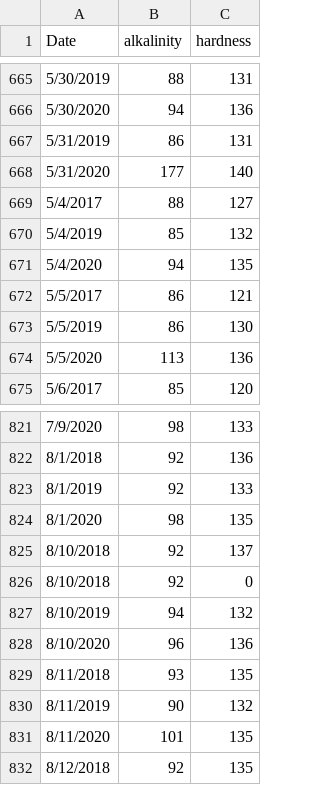
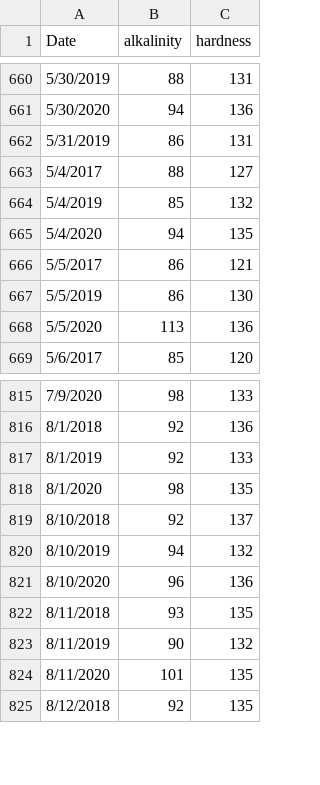
Before and after one commit to dsci445-csu/project-4, a CSV file: alkalinity_hardness_cleaned.csv, drawn as a sheet; only a part is shown, gaps mark what is left out; the diff covers the shown part only; the diff names each change by its address in the sheet, - before the commit and + after, or states it on an @@ line.

```diff
--- a/alkalinity_hardness_cleaned.csv
+++ b/alkalinity_hardness_cleaned.csv
-row 668: 5/31/2020 | 177 | 140
-row 826: 8/10/2018 | 92 | 0
```
Also changed, not shown: 5 removed rows elsewhere in this file.
